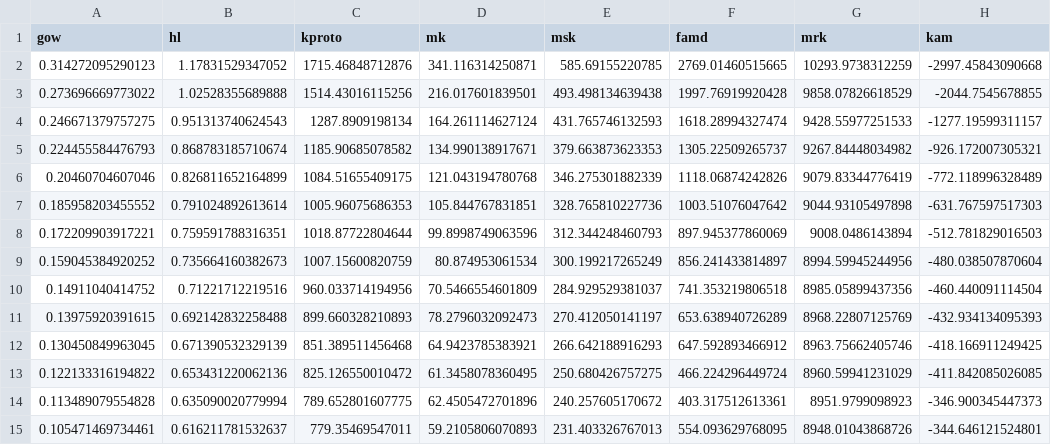
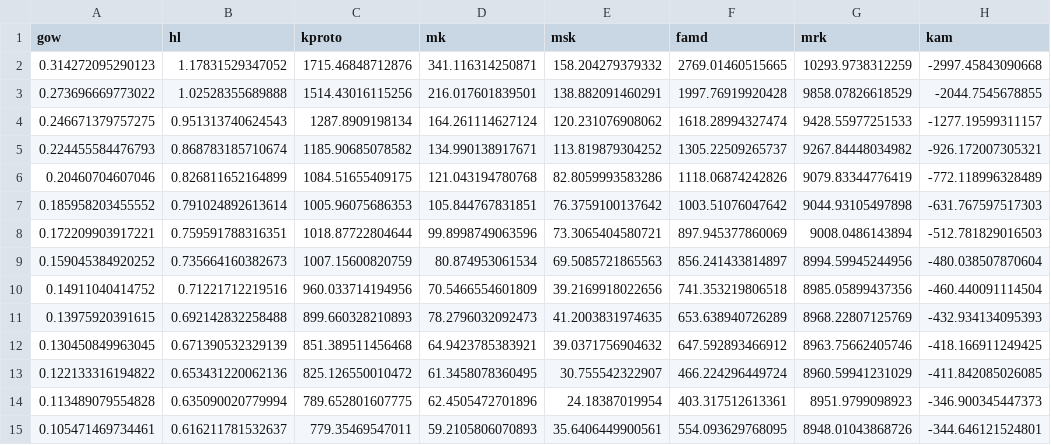
Before and after one commit to JustinDialdestoro/M4R_Clustering, a CSV file: Results/Mixed clustering/Crisp/mclust_obj_u.csv, drawn as a sheet.

```diff
--- a/Results/Mixed clustering/Crisp/mclust_obj_u.csv
+++ b/Results/Mixed clustering/Crisp/mclust_obj_u.csv
@@ -1,15 +1,15 @@
 "gow","hl","kproto","mk","msk","famd","mrk","kam"
-0.314272095290123,1.17831529347052,1715.46848712876,341.116314250871,585.69155220785,2769.01460515665,10293.9738312259,-2997.45843090668
-0.273696669773022,1.02528355689888,1514.43016115256,216.017601839501,493.498134639438,1997.76919920428,9858.07826618529,-2044.7545678855
-0.246671379757275,0.951313740624543,1287.8909198134,164.261114627124,431.765746132593,1618.28994327474,9428.55977251533,-1277.19599311157
-0.224455584476793,0.868783185710674,1185.90685078582,134.990138917671,379.663873623353,1305.22509265737,9267.84448034982,-926.172007305321
-0.20460704607046,0.826811652164899,1084.51655409175,121.043194780768,346.275301882339,1118.06874242826,9079.83344776419,-772.118996328489
-0.185958203455552,0.791024892613614,1005.96075686353,105.844767831851,328.765810227736,1003.51076047642,9044.93105497898,-631.767597517303
-0.172209903917221,0.759591788316351,1018.87722804644,99.8998749063596,312.344248460793,897.945377860069,9008.0486143894,-512.781829016503
-0.159045384920252,0.735664160382673,1007.15600820759,80.874953061534,300.199217265249,856.241433814897,8994.59945244956,-480.038507870604
-0.14911040414752,0.71221712219516,960.033714194956,70.5466554601809,284.929529381037,741.353219806518,8985.05899437356,-460.440091114504
-0.13975920391615,0.692142832258488,899.660328210893,78.2796032092473,270.412050141197,653.638940726289,8968.22807125769,-432.934134095393
-0.130450849963045,0.671390532329139,851.389511456468,64.9423785383921,266.642188916293,647.592893466912,8963.75662405746,-418.166911249425
-0.122133316194822,0.653431220062136,825.126550010472,61.3458078360495,250.680426757275,466.224296449724,8960.59941231029,-411.842085026085
-0.113489079554828,0.635090020779994,789.652801607775,62.4505472701896,240.257605170672,403.317512613361,8951.9799098923,-346.900345447373
-0.105471469734461,0.616211781532637,779.35469547011,59.2105806070893,231.403326767013,554.093629768095,8948.01043868726,-344.646121524801
+0.314272095290123,1.17831529347052,1715.46848712876,341.116314250871,158.204279379332,2769.01460515665,10293.9738312259,-2997.45843090668
+0.273696669773022,1.02528355689888,1514.43016115256,216.017601839501,138.882091460291,1997.76919920428,9858.07826618529,-2044.7545678855
+0.246671379757275,0.951313740624543,1287.8909198134,164.261114627124,120.231076908062,1618.28994327474,9428.55977251533,-1277.19599311157
+0.224455584476793,0.868783185710674,1185.90685078582,134.990138917671,113.819879304252,1305.22509265737,9267.84448034982,-926.172007305321
+0.20460704607046,0.826811652164899,1084.51655409175,121.043194780768,82.8059993583286,1118.06874242826,9079.83344776419,-772.118996328489
+0.185958203455552,0.791024892613614,1005.96075686353,105.844767831851,76.3759100137642,1003.51076047642,9044.93105497898,-631.767597517303
+0.172209903917221,0.759591788316351,1018.87722804644,99.8998749063596,73.3065404580721,897.945377860069,9008.0486143894,-512.781829016503
+0.159045384920252,0.735664160382673,1007.15600820759,80.874953061534,69.5085721865563,856.241433814897,8994.59945244956,-480.038507870604
+0.14911040414752,0.71221712219516,960.033714194956,70.5466554601809,39.2169918022656,741.353219806518,8985.05899437356,-460.440091114504
+0.13975920391615,0.692142832258488,899.660328210893,78.2796032092473,41.2003831974635,653.638940726289,8968.22807125769,-432.934134095393
+0.130450849963045,0.671390532329139,851.389511456468,64.9423785383921,39.0371756904632,647.592893466912,8963.75662405746,-418.166911249425
+0.122133316194822,0.653431220062136,825.126550010472,61.3458078360495,30.755542322907,466.224296449724,8960.59941231029,-411.842085026085
+0.113489079554828,0.635090020779994,789.652801607775,62.4505472701896,24.18387019954,403.317512613361,8951.9799098923,-346.900345447373
+0.105471469734461,0.616211781532637,779.35469547011,59.2105806070893,35.6406449900561,554.093629768095,8948.01043868726,-344.646121524801
```
Also changed, not shown: Results/Mixed clustering/Crisp/mclust_i.csv, Results/Mixed clustering/Crisp/mclust_u.csv, 5 other files.
